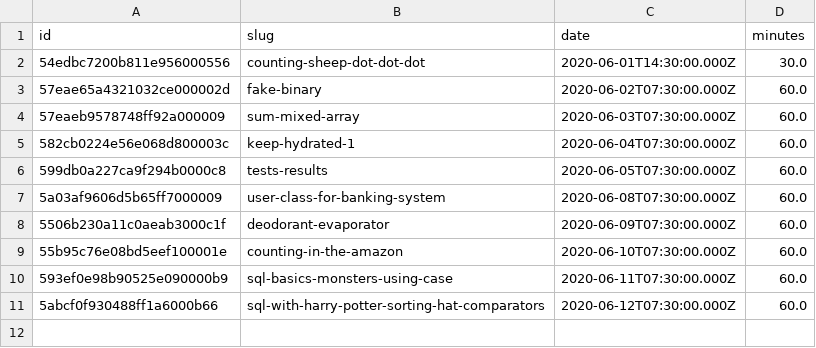
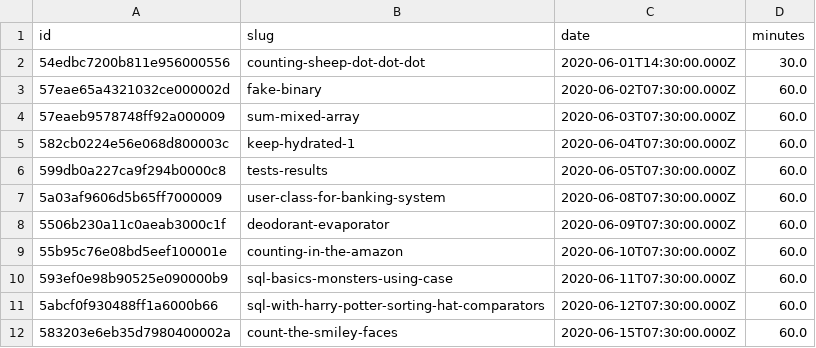
Before and after one commit to agalvezcorell/codewars-kata-student-correction-ih, a CSV file: input/katas.csv, drawn as a sheet.

```diff
--- a/input/katas.csv
+++ b/input/katas.csv
@@ -11 +11,2 @@ id,slug,date,minutes
 5abcf0f930488ff1a6000b66,sql-with-harry-potter-sorting-hat-comparators,2020-06-12T07:30:00.000Z,60.0
+583203e6eb35d7980400002a,count-the-smiley-faces,2020-06-15T07:30:00.000Z,60.0
```
Also changed, not shown: output/output.csv, 1 other file.
